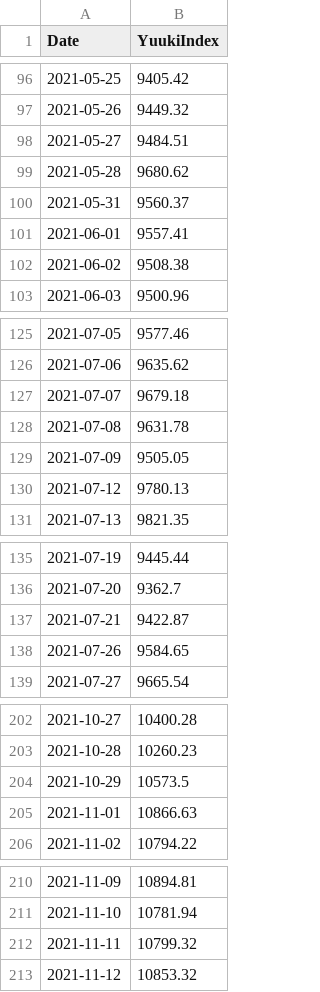
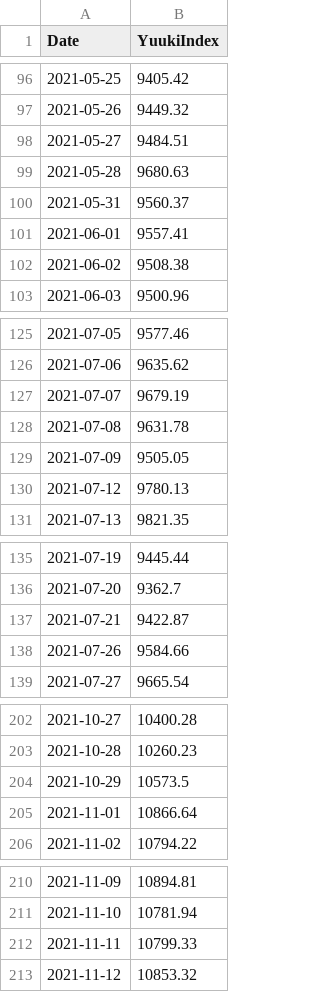
Before and after one commit to yuuki05182/my-index, a CSV file: yuuki_index.csv, drawn as a sheet; only a part is shown, gaps mark what is left out; the diff covers the shown part only.

```diff
--- a/yuuki_index.csv
+++ b/yuuki_index.csv
@@ -98,3 +98,3 @@ Date,YuukiIndex
 2021-05-27,9484.51
-2021-05-28,9680.62
+2021-05-28,9680.63
 2021-05-31,9560.37
@@ -126,3 +126,3 @@ Date,YuukiIndex
 2021-07-06,9635.62
-2021-07-07,9679.18
+2021-07-07,9679.19
 2021-07-08,9631.78
@@ -137,3 +137,3 @@ Date,YuukiIndex
 2021-07-21,9422.87
-2021-07-26,9584.65
+2021-07-26,9584.66
 2021-07-27,9665.54
@@ -204,3 +204,3 @@ Date,YuukiIndex
 2021-10-29,10573.5
-2021-11-01,10866.63
+2021-11-01,10866.64
 2021-11-02,10794.22
@@ -211,3 +211,3 @@ Date,YuukiIndex
 2021-11-10,10781.94
-2021-11-11,10799.32
+2021-11-11,10799.33
 2021-11-12,10853.32
```
Also changed, not shown: 1 added row and 22 edited cells elsewhere in this file, yuuki_index_raw_prices.csv, 2 other files.
